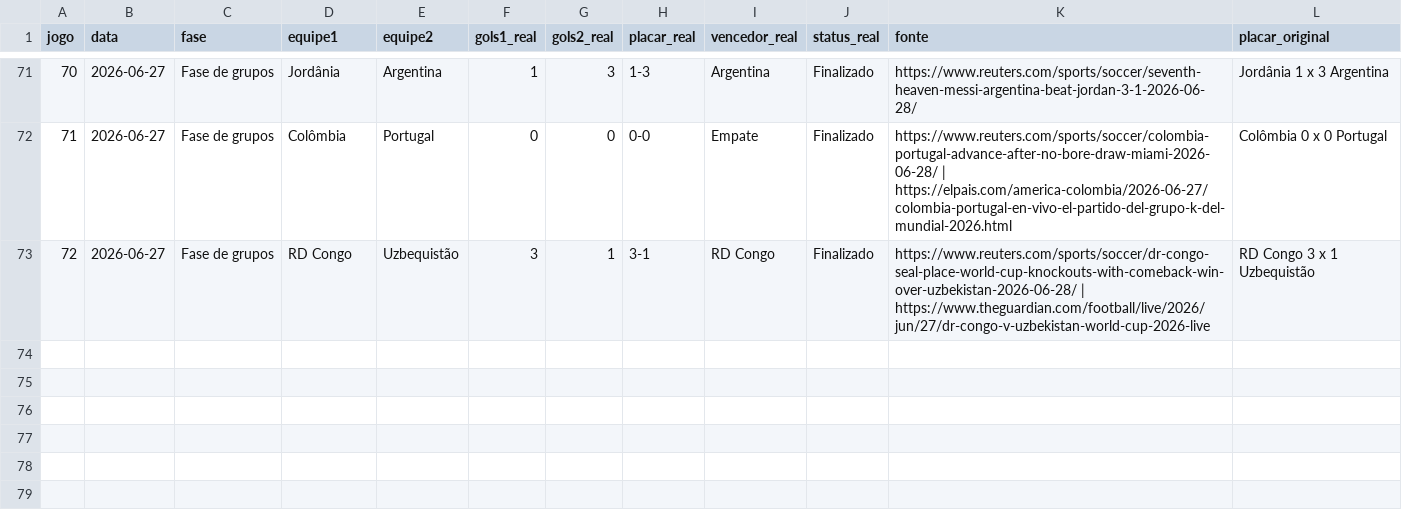
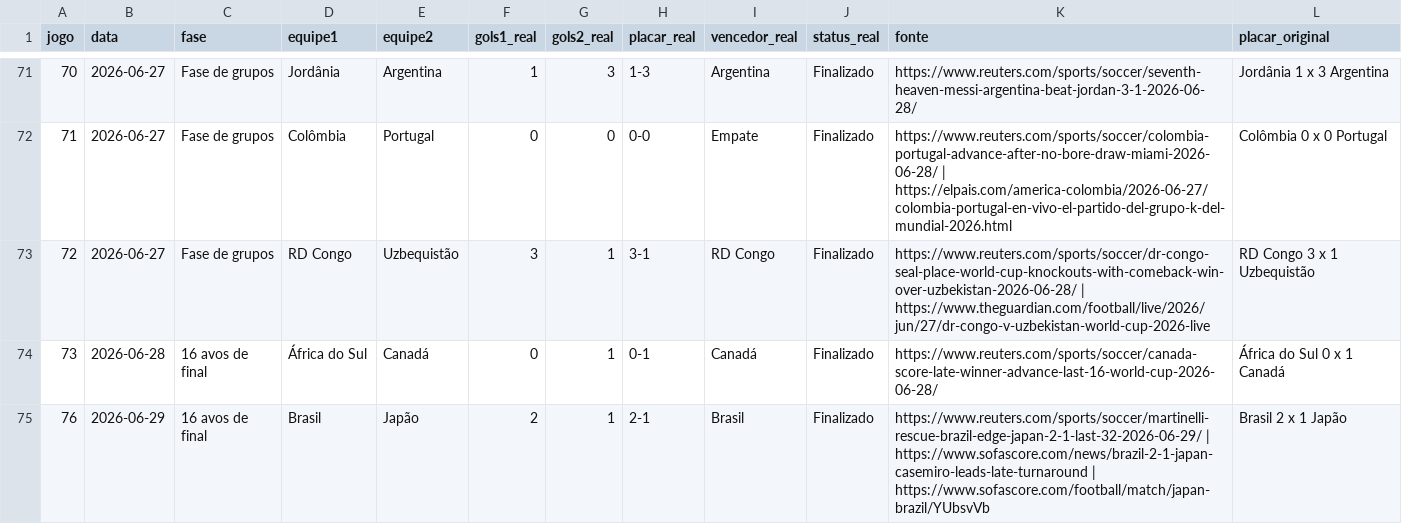
Before and after one commit to Lguirelli/tabela-copa, a CSV file: data/resultados.csv, drawn as a sheet; only a part is shown, gaps mark what is left out; the diff names each change by its address in the sheet, - before the commit and + after, or states it on an @@ line.

```diff
--- a/data/resultados.csv
+++ b/data/resultados.csv
+row 74: 73 | 2026-06-28 | 16 avos de final | África do Sul | Canadá | 0 | 1 | 0-1 | Canadá | Finalizado | https://www.reuters.com/sports/soccer/canada-score-late-winner-advance-last-16-world-cup-2026-06-28/ | África do Sul 0 x 1 Canadá
+row 75: 76 | 2026-06-29 | 16 avos de final | Brasil | Japão | 2 | 1 | 2-1 | Brasil | Finalizado | https://www.reuters.com/sports/soccer/martinelli-rescue-brazil-edge-japan-2-1-last-32-2026-06-29/ | https://www.sofascore.com/news/brazil-2-1-japan-casemiro-leads-late-turnaround | https://www.sofascore.com/football/match/japan-brazil/YUbsvVb | Brasil 2 x 1 Japão
```
Also changed, not shown: data/desempenho/desempenho_jogadores_26-27_completo.csv, data/desempenho/jogadores_citados_desempenho_copa_2026.csv, 48 other files.
